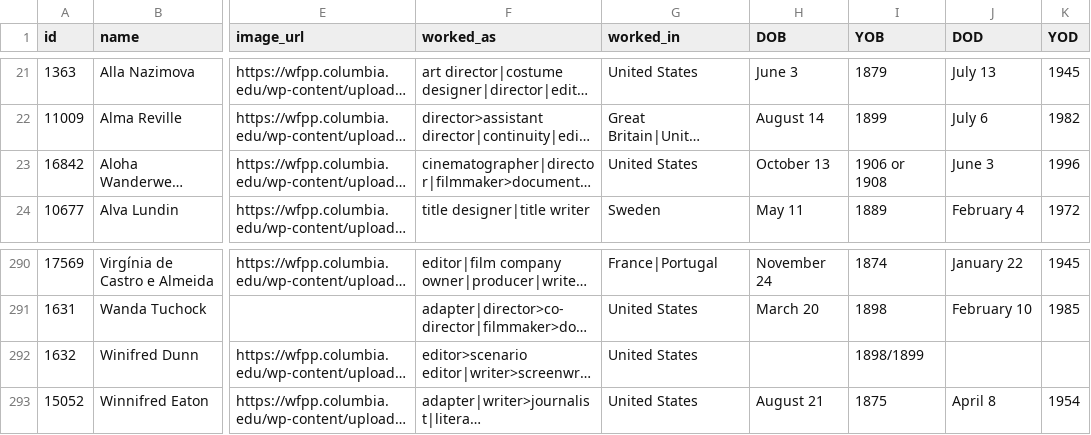
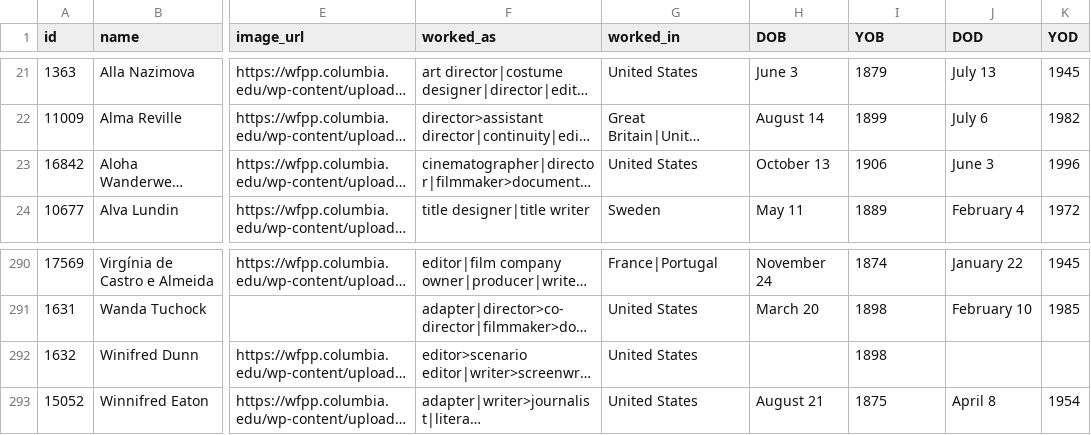
Before and after one commit to MatijaMi/data-vis-women-in-film, a CSV file: Website/Data/complete_data.csv, drawn as a sheet; only a part is shown, gaps mark what is left out; long unchanged cells end in …; the diff names each change by its address in the sheet, - before the commit and + after, or states it on an @@ line.

```diff
--- a/Website/Data/complete_data.csv
+++ b/Website/Data/complete_data.csv
-I23 (YOB): 1906 or 1908
+I23 (YOB): 1906
-I292 (YOB): 1898/1899
+I292 (YOB): 1898
```
Also changed, not shown: 3 other files.
